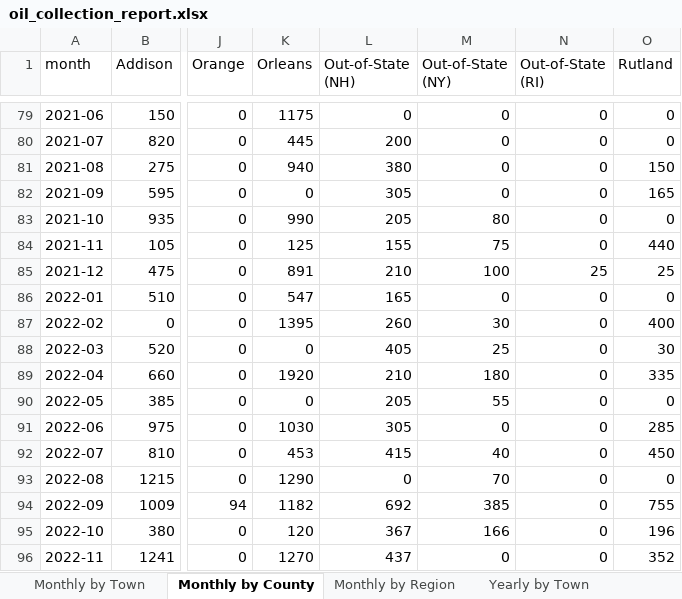
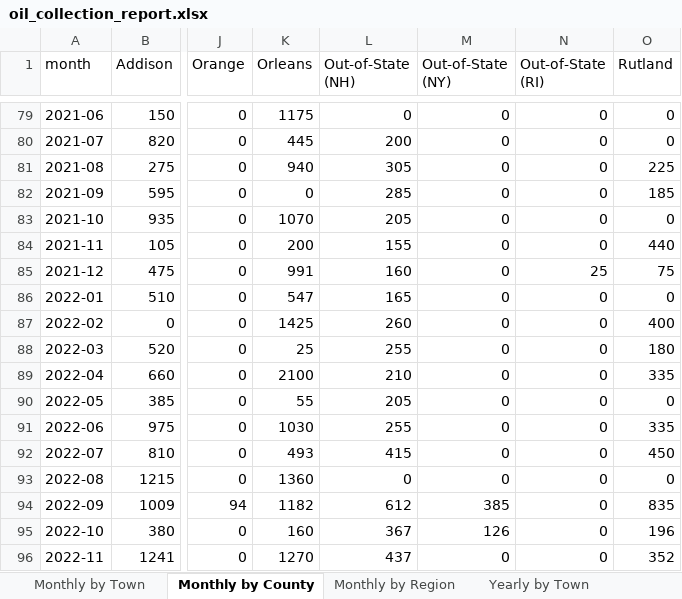
Before and after one commit to burnssargent-eng/blackbear_dashboard, an Excel workbook: oil_collection_report.xlsx, sheet Monthly by County, drawn as a sheet; only a part is shown, gaps mark what is left out; values as stored, in another font and other column widths than the file's, no borders; the diff covers the shown part only; the diff names each change by its address in the sheet, - before the commit and + after, or states it on an @@ line.

```diff
--- a/oil_collection_report.xlsx (sheet Monthly by County)
+++ b/oil_collection_report.xlsx (sheet Monthly by County)
-L81 (Out-of-State (NH)): 380
+L81 (Out-of-State (NH)): 305
-O81 (Rutland): 150
+O81 (Rutland): 225
-L82 (Out-of-State (NH)): 305
+L82 (Out-of-State (NH)): 285
-O82 (Rutland): 165
+O82 (Rutland): 185
-K83 (Orleans): 990
+K83 (Orleans): 1070
-M83 (Out-of-State (NY)): 80
+M83 (Out-of-State (NY)): 0
-K84 (Orleans): 125
+K84 (Orleans): 200
-M84 (Out-of-State (NY)): 75
+M84 (Out-of-State (NY)): 0
-K85 (Orleans): 891
+K85 (Orleans): 991
-L85 (Out-of-State (NH)): 210
+L85 (Out-of-State (NH)): 160
-M85 (Out-of-State (NY)): 100
+M85 (Out-of-State (NY)): 0
-O85 (Rutland): 25
+O85 (Rutland): 75
-K87 (Orleans): 1395
+K87 (Orleans): 1425
-M87 (Out-of-State (NY)): 30
+M87 (Out-of-State (NY)): 0
-K88 (Orleans): 0
+K88 (Orleans): 25
-L88 (Out-of-State (NH)): 405
+L88 (Out-of-State (NH)): 255
-M88 (Out-of-State (NY)): 25
+M88 (Out-of-State (NY)): 0
-O88 (Rutland): 30
+O88 (Rutland): 180
-K89 (Orleans): 1920
+K89 (Orleans): 2100
-M89 (Out-of-State (NY)): 180
+M89 (Out-of-State (NY)): 0
-K90 (Orleans): 0
+K90 (Orleans): 55
-M90 (Out-of-State (NY)): 55
+M90 (Out-of-State (NY)): 0
-L91 (Out-of-State (NH)): 305
+L91 (Out-of-State (NH)): 255
-O91 (Rutland): 285
+O91 (Rutland): 335
-K92 (Orleans): 453
+K92 (Orleans): 493
-M92 (Out-of-State (NY)): 40
+M92 (Out-of-State (NY)): 0
-K93 (Orleans): 1290
+K93 (Orleans): 1360
-M93 (Out-of-State (NY)): 70
+M93 (Out-of-State (NY)): 0
-L94 (Out-of-State (NH)): 692
+L94 (Out-of-State (NH)): 612
-O94 (Rutland): 755
+O94 (Rutland): 835
-K95 (Orleans): 120
+K95 (Orleans): 160
-M95 (Out-of-State (NY)): 166
+M95 (Out-of-State (NY)): 126
```
Also changed, not shown: 109 edited cells elsewhere in this sheet, sheet Yearly by County, sheet Yearly by Town, sheet Monthly by Town, sheet Yearly by Region, sheet Monthly by Region, sheet 2026, 3 more sheets, 7 other files.
